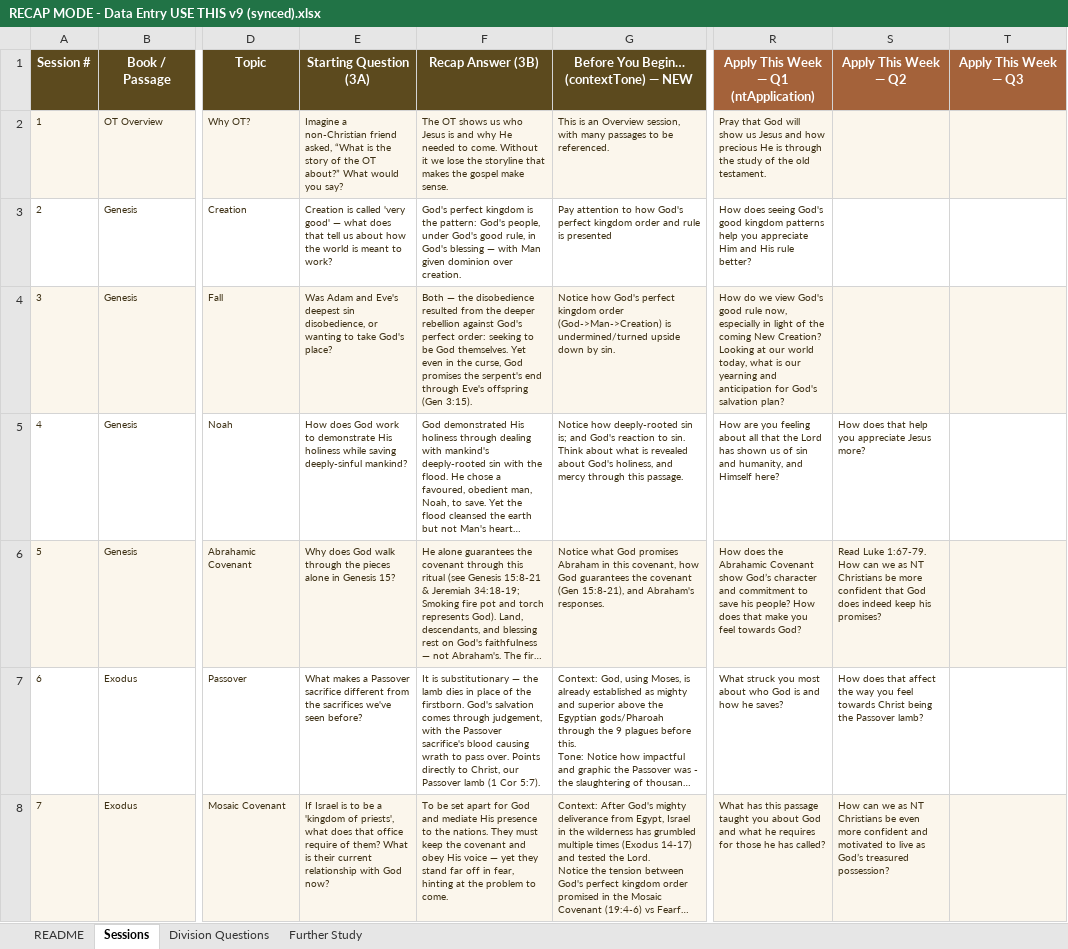
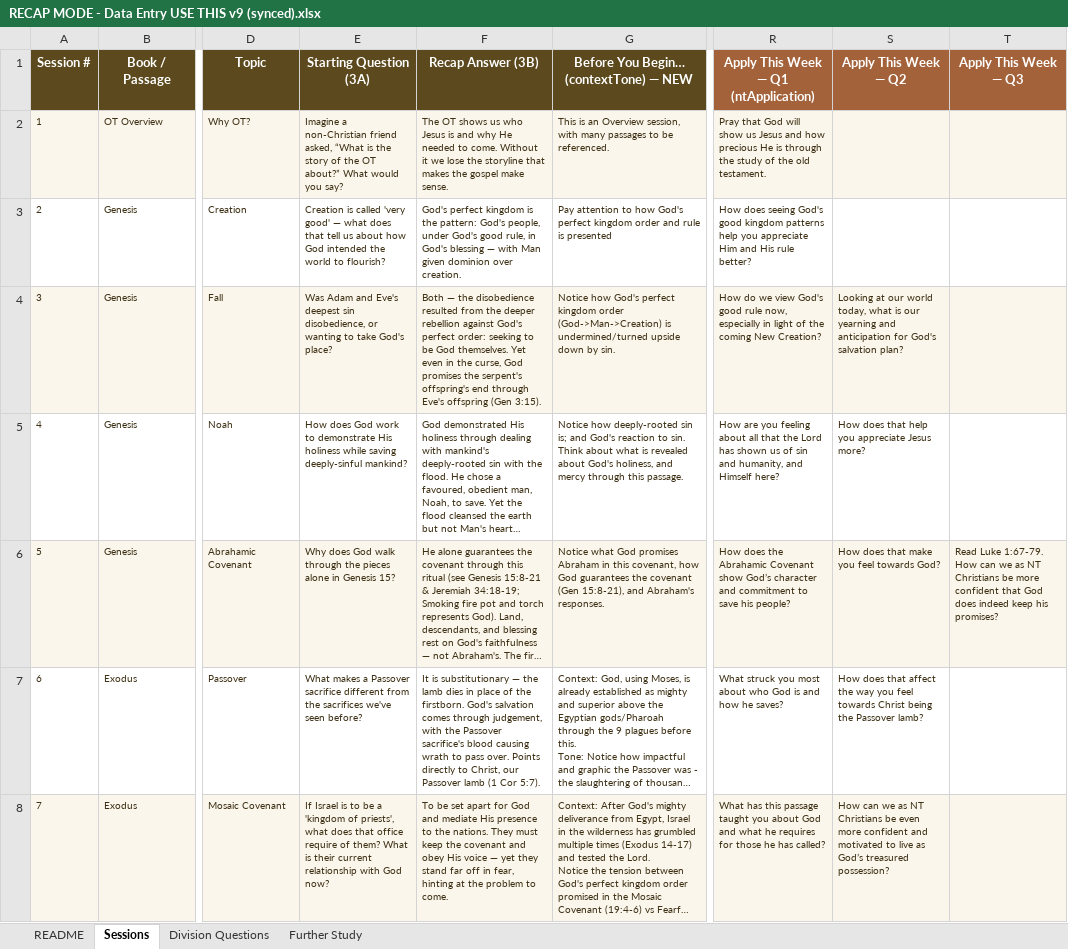
Before and after one commit to wongtrjohn/OTOverviewAG, an Excel workbook: RECAP MODE - Data Entry USE THIS v9 (synced).xlsx, sheet Sessions, drawn as a sheet; only a part is shown, gaps mark what is left out; long unchanged cells end in …; values as stored, in another font and other column widths than the file's, no borders; the diff covers the shown part only; the diff names each change by its address in the sheet, - before the commit and + after, or states it on an @@ line.

```diff
--- a/RECAP MODE - Data Entry USE THIS v9 (synced).xlsx (sheet Sessions)
+++ b/RECAP MODE - Data Entry USE THIS v9 (synced).xlsx (sheet Sessions)
-E3 (Starting Question (3A)): …about how the world is meant to work?
+E3 (Starting Question (3A)): …about how God intended the world to flourish?
-F4 (Recap Answer (3B)): …the serpent's end through…
+F4 (Recap Answer (3B)): …the serpent's offspring's end through…
-R4: …New Creation? Looking at our world today, what is our yearning and anticipation for God's salvation plan?
+R4: …New Creation?
-S4 (Apply This Week — Q2): (empty)
+S4 (Apply This Week — Q2): Looking at our world today, what is our yearning and anticipation for God's salvation plan?
-R6: …his people? How does that make you feel towards God?
+R6: …his people?
-S6 (Apply This Week — Q2): Read Luke 1:67-79. How can we as NT Christians be more confident that God does indeed keep his promises?
+S6 (Apply This Week — Q2): How does that make you feel towards God?
-T6 (Apply This Week — Q3): (empty)
+T6 (Apply This Week — Q3): Read Luke 1:67-79. How can we as NT Christians be more confident that God does indeed keep his promises?
```
Also changed, not shown: 6 edited cells elsewhere in this sheet, sheet Division Questions, 2 other files.
